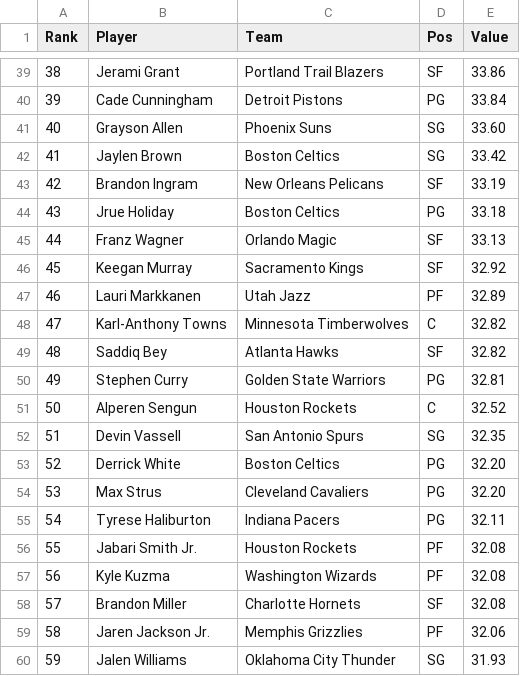
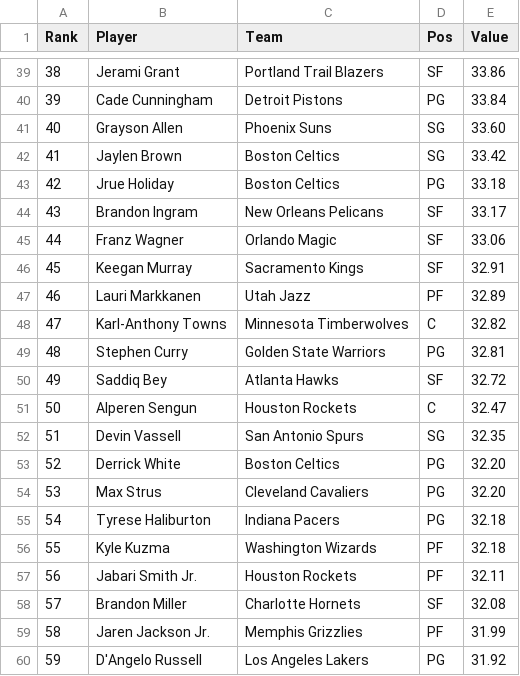
Before and after one commit to DhirenShivdasani/NBA-player-prop-analysis, a CSV file: player_stats/minutes-played_data.csv, drawn as a sheet; only a part is shown, gaps mark what is left out; the diff covers the shown part only.

```diff
--- a/player_stats/minutes-played_data.csv
+++ b/player_stats/minutes-played_data.csv
@@ -42,11 +42,11 @@ Rank,Player,Team,Pos,Value
 41,Jaylen Brown,Boston Celtics,SG,33.42
-42,Brandon Ingram,New Orleans Pelicans,SF,33.19
-43,Jrue Holiday,Boston Celtics,PG,33.18
-44,Franz Wagner,Orlando Magic,SF,33.13
-45,Keegan Murray,Sacramento Kings,SF,32.92
+42,Jrue Holiday,Boston Celtics,PG,33.18
+43,Brandon Ingram,New Orleans Pelicans,SF,33.17
+44,Franz Wagner,Orlando Magic,SF,33.06
+45,Keegan Murray,Sacramento Kings,SF,32.91
 46,Lauri Markkanen,Utah Jazz,PF,32.89
 47,Karl-Anthony Towns,Minnesota Timberwolves,C,32.82
-48,Saddiq Bey,Atlanta Hawks,SF,32.82
-49,Stephen Curry,Golden State Warriors,PG,32.81
-50,Alperen Sengun,Houston Rockets,C,32.52
+48,Stephen Curry,Golden State Warriors,PG,32.81
+49,Saddiq Bey,Atlanta Hawks,SF,32.72
+50,Alperen Sengun,Houston Rockets,C,32.47
 51,Devin Vassell,San Antonio Spurs,SG,32.35
@@ -54,7 +54,7 @@ Rank,Player,Team,Pos,Value
 53,Max Strus,Cleveland Cavaliers,PG,32.20
-54,Tyrese Haliburton,Indiana Pacers,PG,32.11
-55,Jabari Smith Jr.,Houston Rockets,PF,32.08
-56,Kyle Kuzma,Washington Wizards,PF,32.08
+54,Tyrese Haliburton,Indiana Pacers,PG,32.18
+55,Kyle Kuzma,Washington Wizards,PF,32.18
+56,Jabari Smith Jr.,Houston Rockets,PF,32.11
 57,Brandon Miller,Charlotte Hornets,SF,32.08
-58,Jaren Jackson Jr.,Memphis Grizzlies,PF,32.06
-59,Jalen Williams,Oklahoma City Thunder,SG,31.93
+58,Jaren Jackson Jr.,Memphis Grizzlies,PF,31.99
+59,D'Angelo Russell,Los Angeles Lakers,PG,31.92
```
Also changed, not shown: 120 edited cells elsewhere in this file, player_stats/assists_data.csv, player_stats/points-plus-assists_data.csv, 8 other files.
